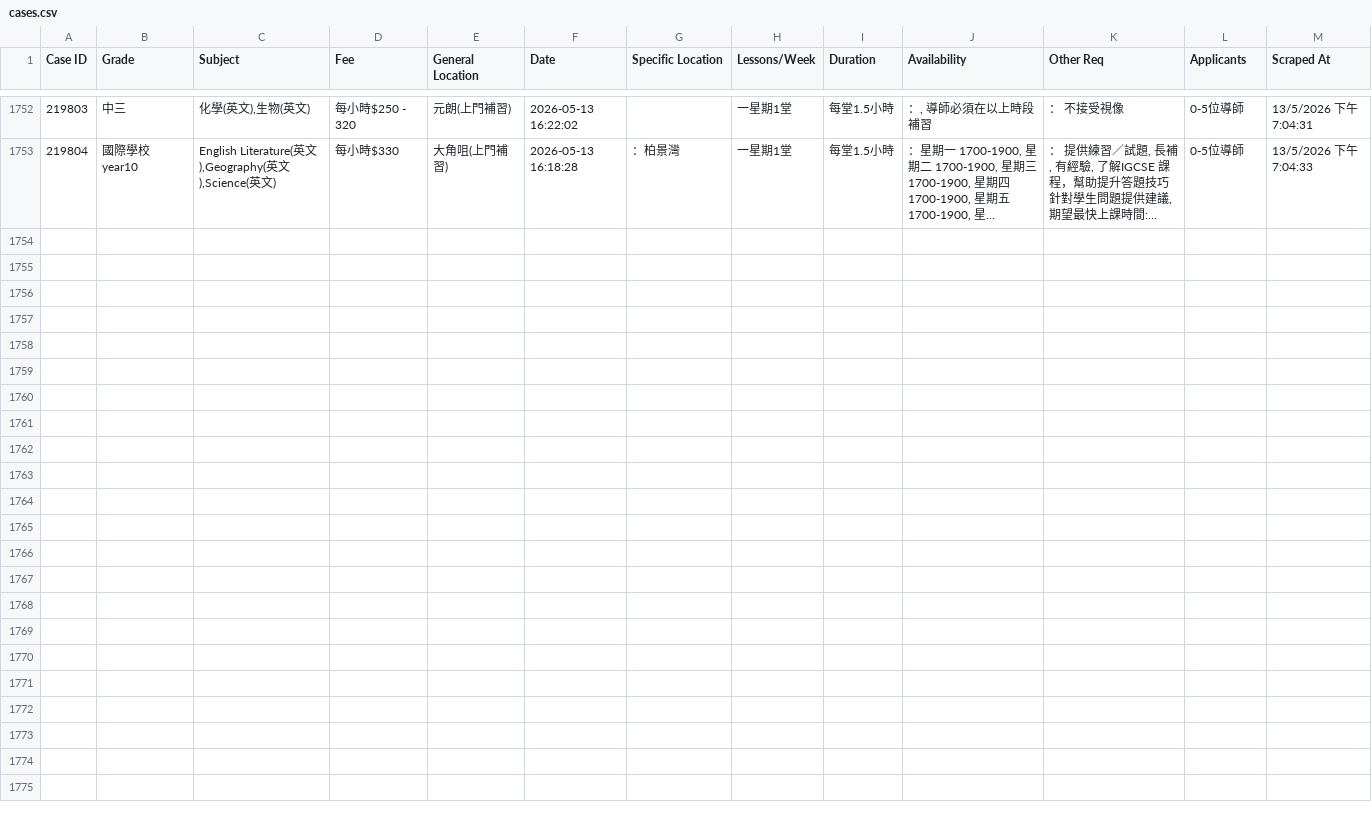
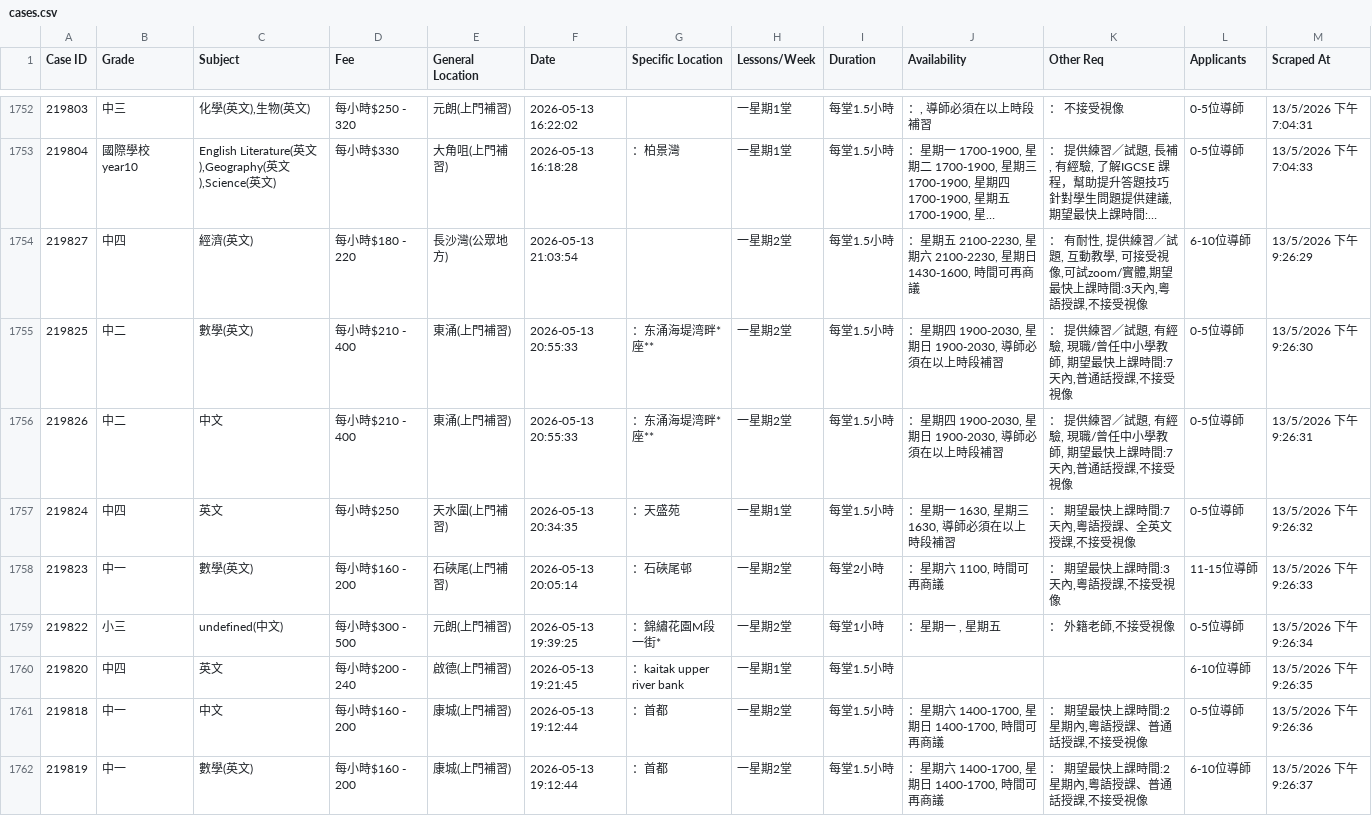
Before and after one commit to leighapollo277-coder/tutorcircle-scraper, a CSV file: cases.csv, drawn as a sheet; only a part is shown, gaps mark what is left out; long unchanged cells end in …; the diff names each change by its address in the sheet, - before the commit and + after, or states it on an @@ line.

Commit message:
Auto-update: New TutorCircle cases [skip ci]

```diff
--- a/cases.csv
+++ b/cases.csv
+row 1754: 219827 | 中四 | 經濟(英文) | 每小時$180 - 220 | 長沙灣(公眾地方) | 2026-05-13 21:03:54 |  | 一星期2堂 | 每堂1.5小時 | ：星期五 2100-2230, 星期六 2100-2230, 星期日 1430-1600, 時間可再商議 | ： 有耐性, 提供練習／試題, 互動教學, 可接受視像,可試zoom/實體,期望最快上課時間:3天內,粵語授課,不接受視像 | 6-10位導師 | 13/5/2026 下午9:26:29
+row 1755: 219825 | 中二 | 數學(英文) | 每小時$210 - 400 | 東涌(上門補習) | 2026-05-13 20:55:33 | ：东涌海堤湾畔*座** | 一星期2堂 | 每堂1.5小時 | ：星期四 1900-2030, 星期日 1900-2030, 導師必須在以上時段補習 | ： 提供練習／試題, 有經驗, 現職/曾任中小學教師, 期望最快上課時間:7天內,普通話授課,不接受視像 | 0-5位導師 | 13/5/2026 下午9:26:30
+row 1756: 219826 | 中二 | 中文 | 每小時$210 - 400 | 東涌(上門補習) | 2026-05-13 20:55:33 | ：东涌海堤湾畔*座** | 一星期2堂 | 每堂1.5小時 | ：星期四 1900-2030, 星期日 1900-2030, 導師必須在以上時段補習 | ： 提供練習／試題, 有經驗, 現職/曾任中小學教師, 期望最快上課時間:7天內,普通話授課,不接受視像 | 0-5位導師 | 13/5/2026 下午9:26:31
+row 1757: 219824 | 中四 | 英文 | 每小時$250 | 天水圍(上門補習) | 2026-05-13 20:34:35 | ：天盛苑 | 一星期1堂 | 每堂1.5小時 | ：星期一 1630, 星期三 1630, 導師必須在以上時段補習 | ： 期望最快上課時間:7天內,粵語授課、全英文授課,不接受視像 | 0-5位導師 | 13/5/2026 下午9:26:32
+row 1758: 219823 | 中一 | 數學(英文) | 每小時$160 - 200 | 石硤尾(上門補習) | 2026-05-13 20:05:14 | ：石硤尾邨 | 一星期2堂 | 每堂2小時 | ：星期六 1100, 時間可再商議 | ： 期望最快上課時間:3天內,粵語授課,不接受視像 | 11-15位導師 | 13/5/2026 下午9:26:33
+row 1759: 219822 | 小三 | undefined(中文) | 每小時$300 - 500 | 元朗(上門補習) | 2026-05-13 19:39:25 | ：錦繡花園M段一街* | 一星期2堂 | 每堂1小時 | ：星期一 , 星期五 | ： 外籍老師,不接受視像 | 0-5位導師 | 13/5/2026 下午9:26:34
+row 1760: 219820 | 中四 | 英文 | 每小時$200 - 240 | 啟德(上門補習) | 2026-05-13 19:21:45 | ：kaitak upper river bank | 一星期1堂 | 每堂1.5小時 |  |  | 6-10位導師 | 13/5/2026 下午9:26:35
+row 1761: 219818 | 中一 | 中文 | 每小時$160 - 200 | 康城(上門補習) | 2026-05-13 19:12:44 | ：首都 | 一星期2堂 | 每堂1.5小時 | ：星期六 1400-1700, 星期日 1400-1700, 時間可再商議 | ： 期望最快上課時間:2星期內,粵語授課、普通話授課,不接受視像 | 0-5位導師 | 13/5/2026 下午9:26:36
+row 1762: 219819 | 中一 | 數學(英文) | 每小時$160 - 200 | 康城(上門補習) | 2026-05-13 19:12:44 | ：首都 | 一星期2堂 | 每堂1.5小時 | ：星期六 1400-1700, 星期日 1400-1700, 時間可再商議 | ： 期望最快上課時間:2星期內,粵語授課、普通話授課,不接受視像 | 6-10位導師 | 13/5/2026 下午9:26:37
```
